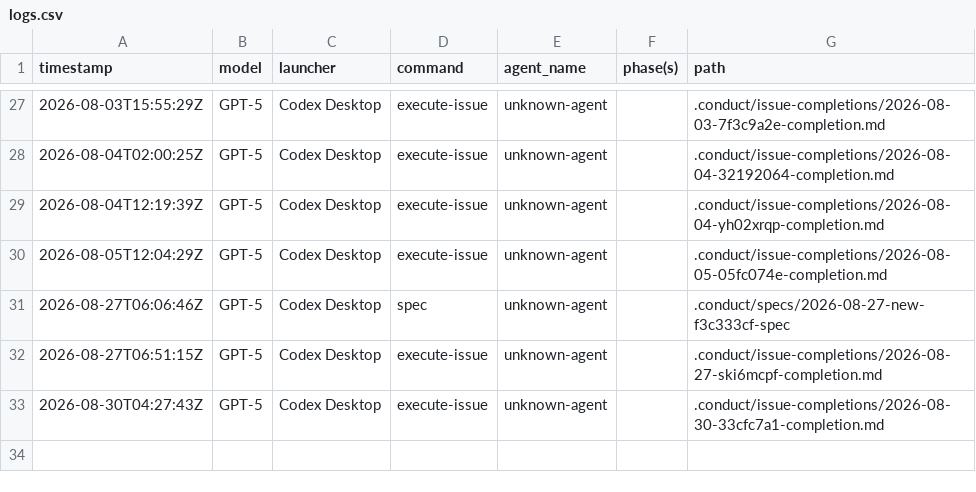
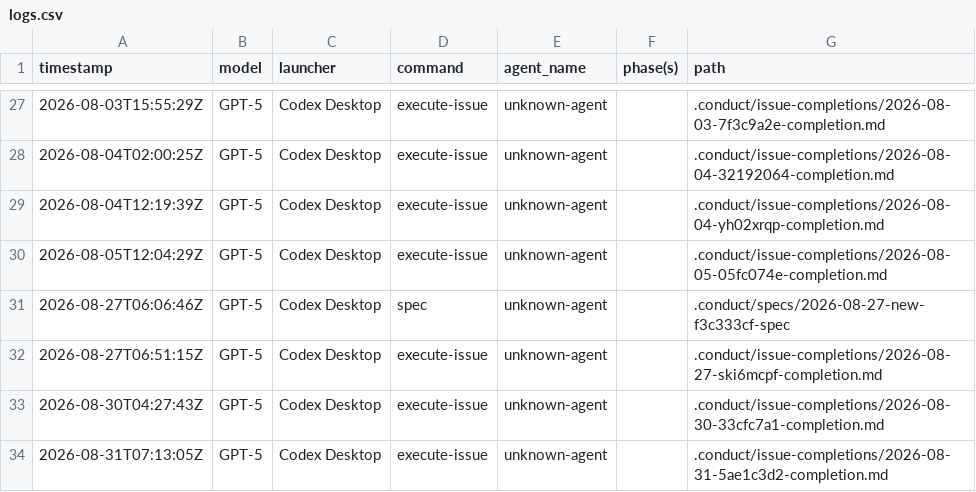
Before and after one commit to 21nCo/skillplane, a CSV file: .conduct/logs.csv, drawn as a sheet; only a part is shown, gaps mark what is left out.

```diff
--- a/.conduct/logs.csv
+++ b/.conduct/logs.csv
@@ -33 +33,2 @@ timestamp,model,launcher,command,agent_name,phase(s),path
 2026-08-30T04:27:43Z,GPT-5,Codex Desktop,execute-issue,unknown-agent,,.conduct/issue-completions/2026-08-30-33cfc7a1-completion.md
+2026-08-31T07:13:05Z,GPT-5,Codex Desktop,execute-issue,unknown-agent,,.conduct/issue-completions/2026-08-31-5ae1c3d2-completion.md
```
Also changed, not shown: .conduct/tracker.csv, 1 other file.
